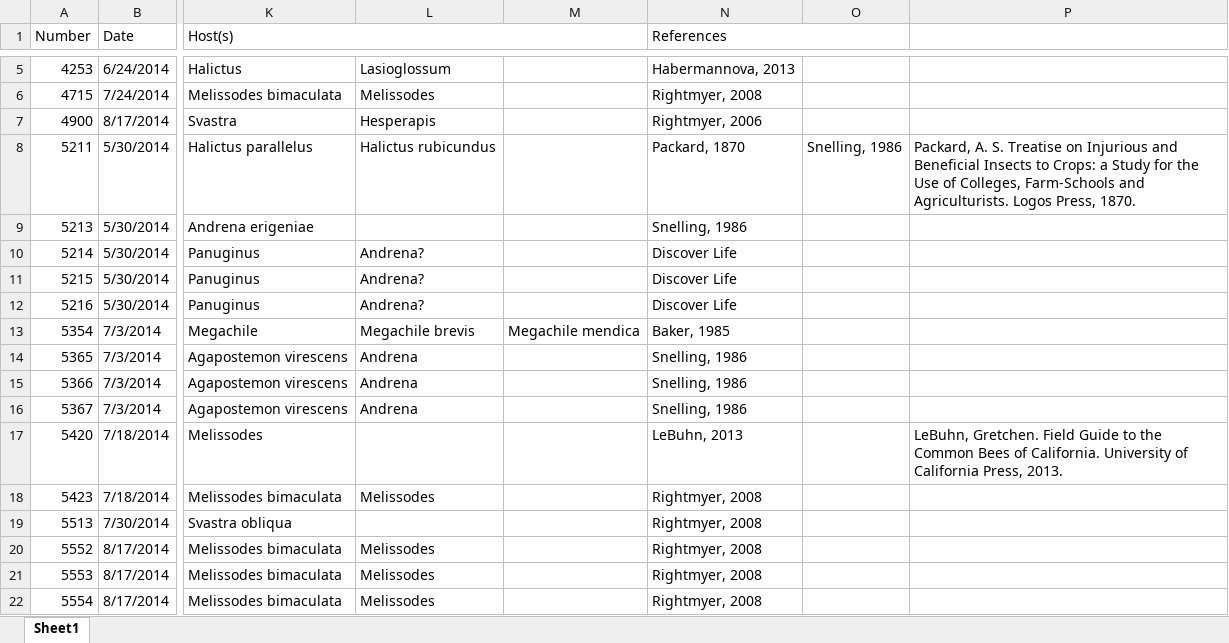
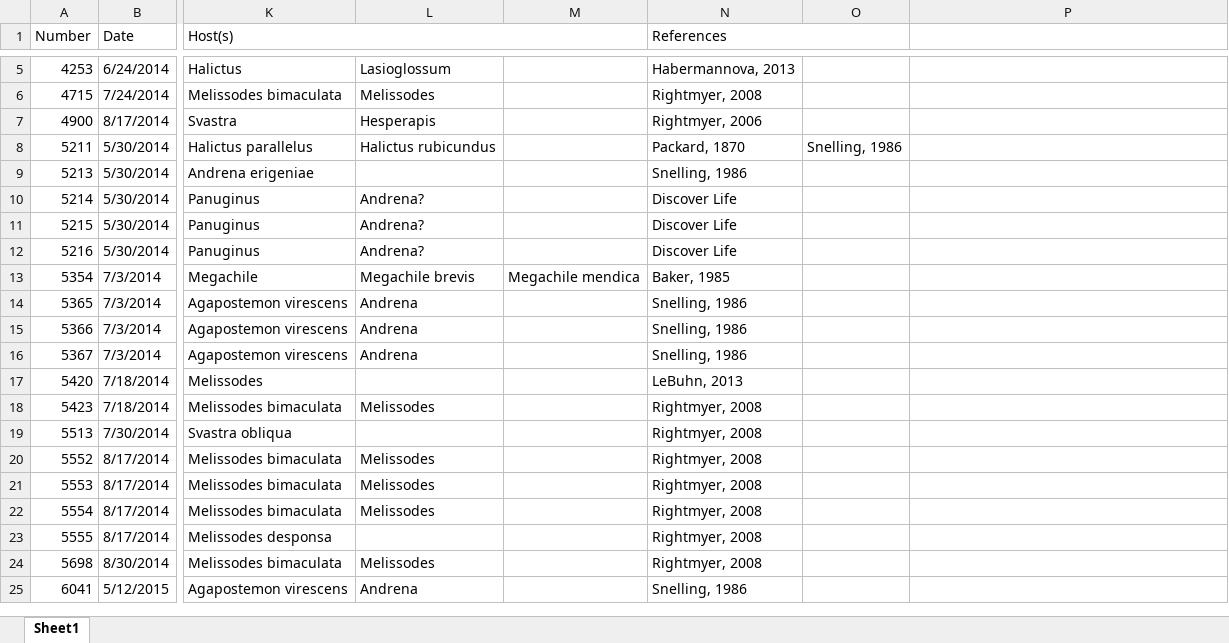
Before and after one commit to morganmackert/mmackert, an Excel workbook: Graphs/ChiSquare/Cleptoparasites.xlsx, sheet Sheet1, drawn as a sheet; only a part is shown, gaps mark what is left out; the shorter side is filled out with more unchanged rows; values as stored, in another font and other column widths than the file's, no cell formats; the diff names each change by its address in the sheet, - before the commit and + after, or states it on an @@ line.

```diff
--- a/Graphs/ChiSquare/Cleptoparasites.xlsx (sheet Sheet1)
+++ b/Graphs/ChiSquare/Cleptoparasites.xlsx (sheet Sheet1)
-P8: Packard, A. S. Treatise on Injurious and Beneficial Insects to Crops: a Study for the Use of Colleges, Farm-Schools and Agriculturists. Logos Press, 1870.
+P8: (empty)
-P17: LeBuhn, Gretchen. Field Guide to the Common Bees of California. University of California Press, 2013.
+P17: (empty)
```
Also changed, not shown: cell formats, 2 other files.
